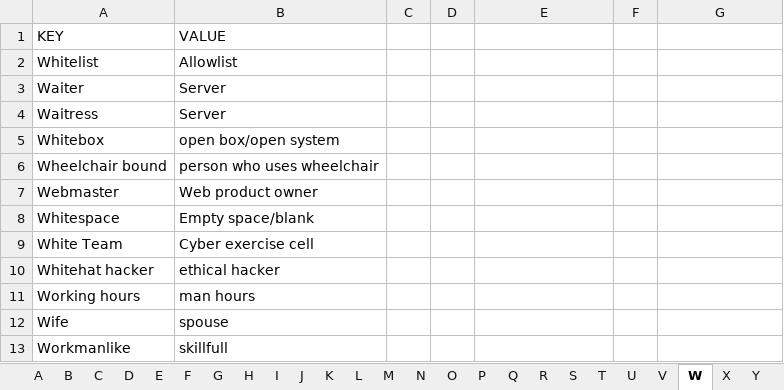
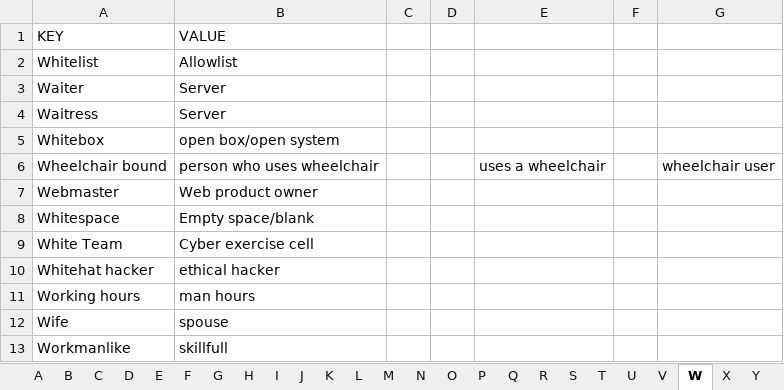
Before and after one commit to gcdeshpande/Inclusive-Language-using-Python, an Excel workbook: dataset.xlsx, sheet W, drawn as a sheet; values as stored, in another font and other column widths than the file's, no borders; the diff names each change by its address in the sheet, - before the commit and + after, or states it on an @@ line.

```diff
--- a/dataset.xlsx (sheet W)
+++ b/dataset.xlsx (sheet W)
-E6: (empty)
+E6: uses a wheelchair
-G6: (empty)
+G6: wheelchair user
```
Also changed, not shown: sheet S, sheet P, sheet V, sheet N, sheet R.
